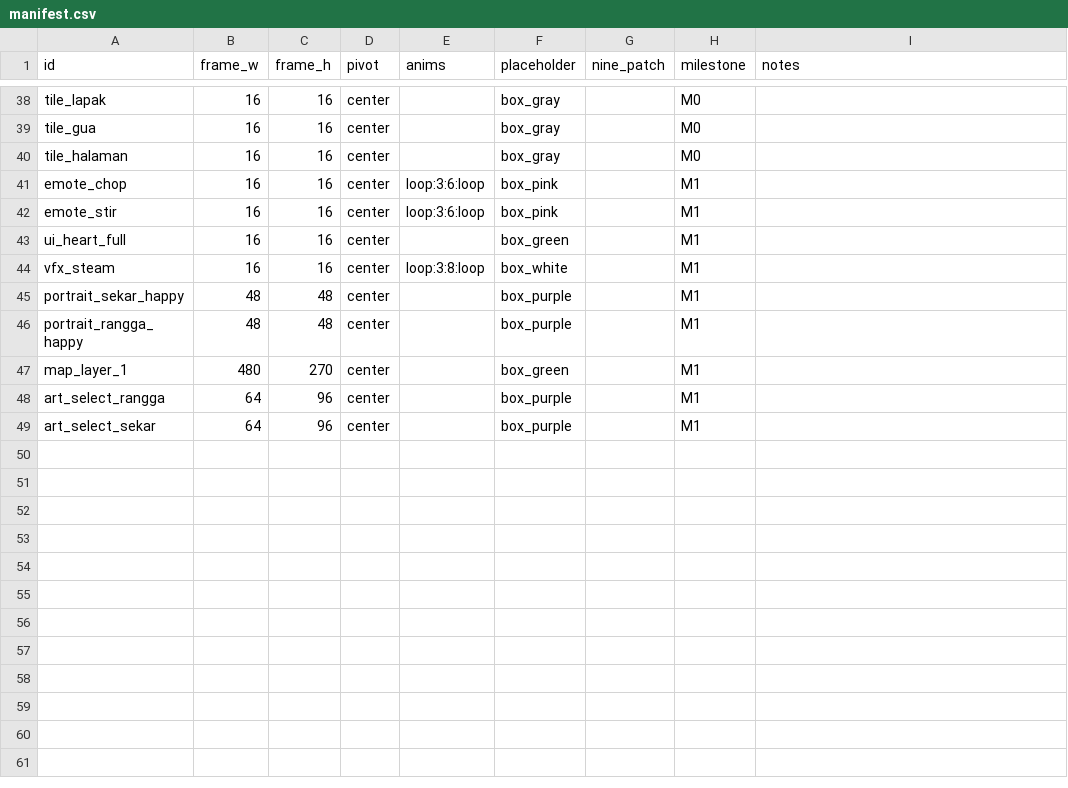
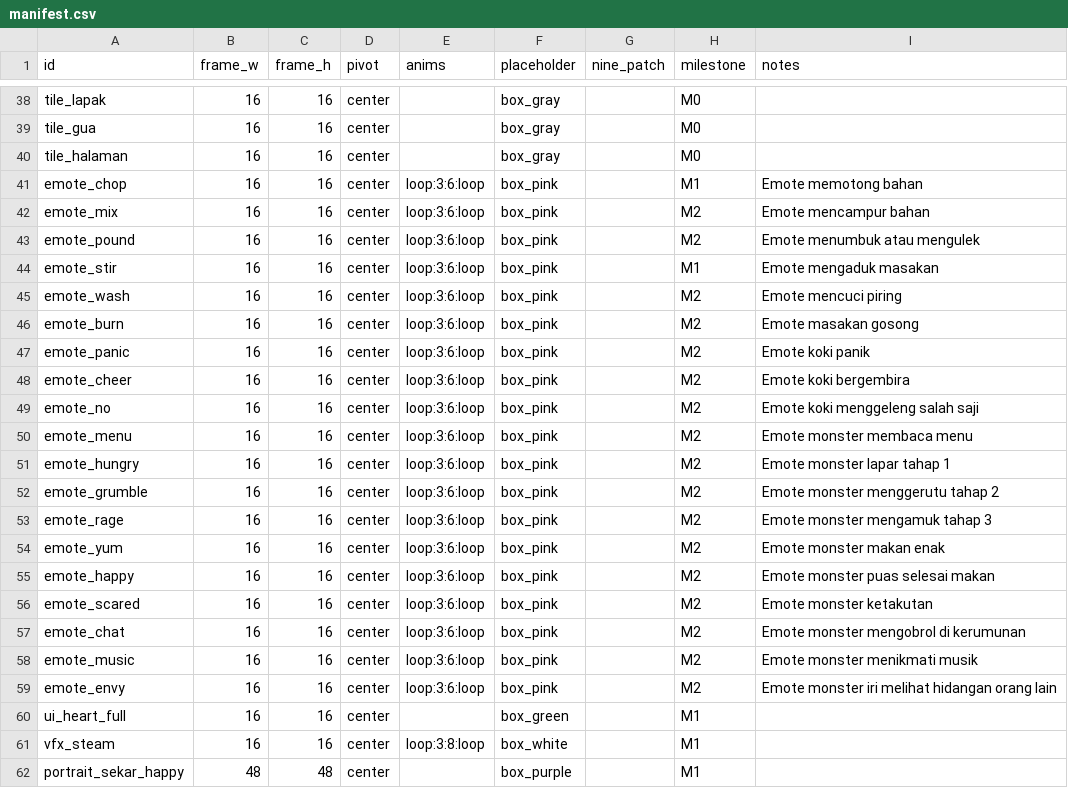
Before and after one commit to Shiki-12/hungry-dungeon, a CSV file: data/assets/manifest.csv, drawn as a sheet; only a part is shown, gaps mark what is left out; the shorter side is filled out with more unchanged rows.

Commit message:
feat(m2): implement M2.1 throw system, M2.2 Rangga dash, M2.3 19 emotes & crowd controller, and station attention mechanism

```diff
--- a/data/assets/manifest.csv
+++ b/data/assets/manifest.csv
@@ -40,4 +40,21 @@ tile_gua,16,16,center,,box_gray,,M0,
 tile_halaman,16,16,center,,box_gray,,M0,
-emote_chop,16,16,center,loop:3:6:loop,box_pink,,M1,
-emote_stir,16,16,center,loop:3:6:loop,box_pink,,M1,
+emote_chop,16,16,center,loop:3:6:loop,box_pink,,M1,Emote memotong bahan
+emote_mix,16,16,center,loop:3:6:loop,box_pink,,M2,Emote mencampur bahan
+emote_pound,16,16,center,loop:3:6:loop,box_pink,,M2,Emote menumbuk atau mengulek
+emote_stir,16,16,center,loop:3:6:loop,box_pink,,M1,Emote mengaduk masakan
+emote_wash,16,16,center,loop:3:6:loop,box_pink,,M2,Emote mencuci piring
+emote_burn,16,16,center,loop:3:6:loop,box_pink,,M2,Emote masakan gosong
+emote_panic,16,16,center,loop:3:6:loop,box_pink,,M2,Emote koki panik
+emote_cheer,16,16,center,loop:3:6:loop,box_pink,,M2,Emote koki bergembira
+emote_no,16,16,center,loop:3:6:loop,box_pink,,M2,Emote koki menggeleng salah saji
+emote_menu,16,16,center,loop:3:6:loop,box_pink,,M2,Emote monster membaca menu
+emote_hungry,16,16,center,loop:3:6:loop,box_pink,,M2,Emote monster lapar tahap 1
+emote_grumble,16,16,center,loop:3:6:loop,box_pink,,M2,Emote monster menggerutu tahap 2
+emote_rage,16,16,center,loop:3:6:loop,box_pink,,M2,Emote monster mengamuk tahap 3
+emote_yum,16,16,center,loop:3:6:loop,box_pink,,M2,Emote monster makan enak
+emote_happy,16,16,center,loop:3:6:loop,box_pink,,M2,Emote monster puas selesai makan
+emote_scared,16,16,center,loop:3:6:loop,box_pink,,M2,Emote monster ketakutan
+emote_chat,16,16,center,loop:3:6:loop,box_pink,,M2,Emote monster mengobrol di kerumunan
+emote_music,16,16,center,loop:3:6:loop,box_pink,,M2,Emote monster menikmati musik
+emote_envy,16,16,center,loop:3:6:loop,box_pink,,M2,Emote monster iri melihat hidangan orang lain
 ui_heart_full,16,16,center,,box_green,,M1,
```
Also changed, not shown: 20 other files.
